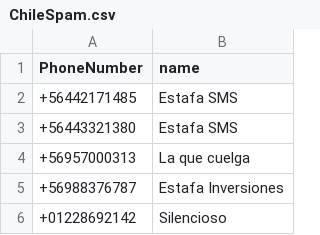
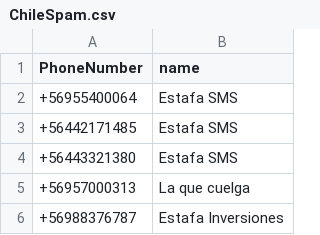
Before and after one commit to racuna/SpamChile, a CSV file: ChileSpam.csv, drawn as a sheet; only a part is shown; the shorter side is filled out with more unchanged rows.

Commit message:
+56955400064
+56955400064

```diff
--- a/ChileSpam.csv
+++ b/ChileSpam.csv
@@ -1,2 +1,3 @@
 PhoneNumber,name
++56955400064,Estafa SMS
 +56442171485,Estafa SMS
```
